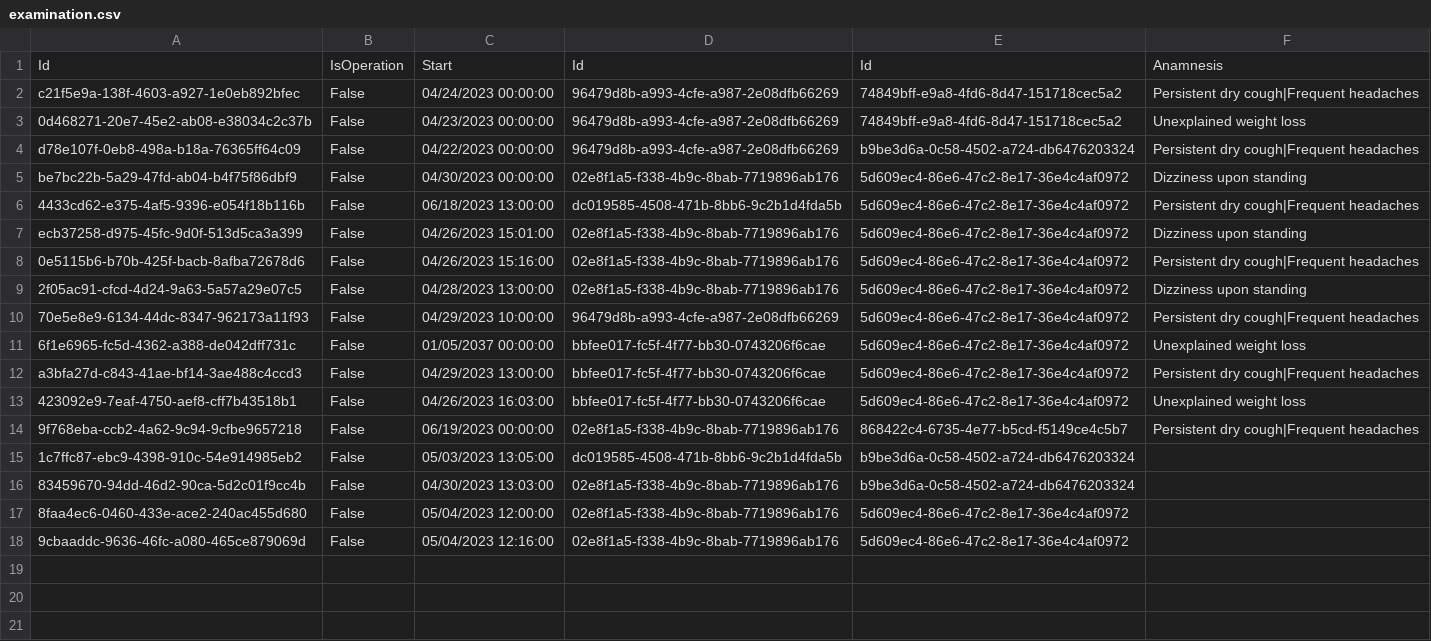
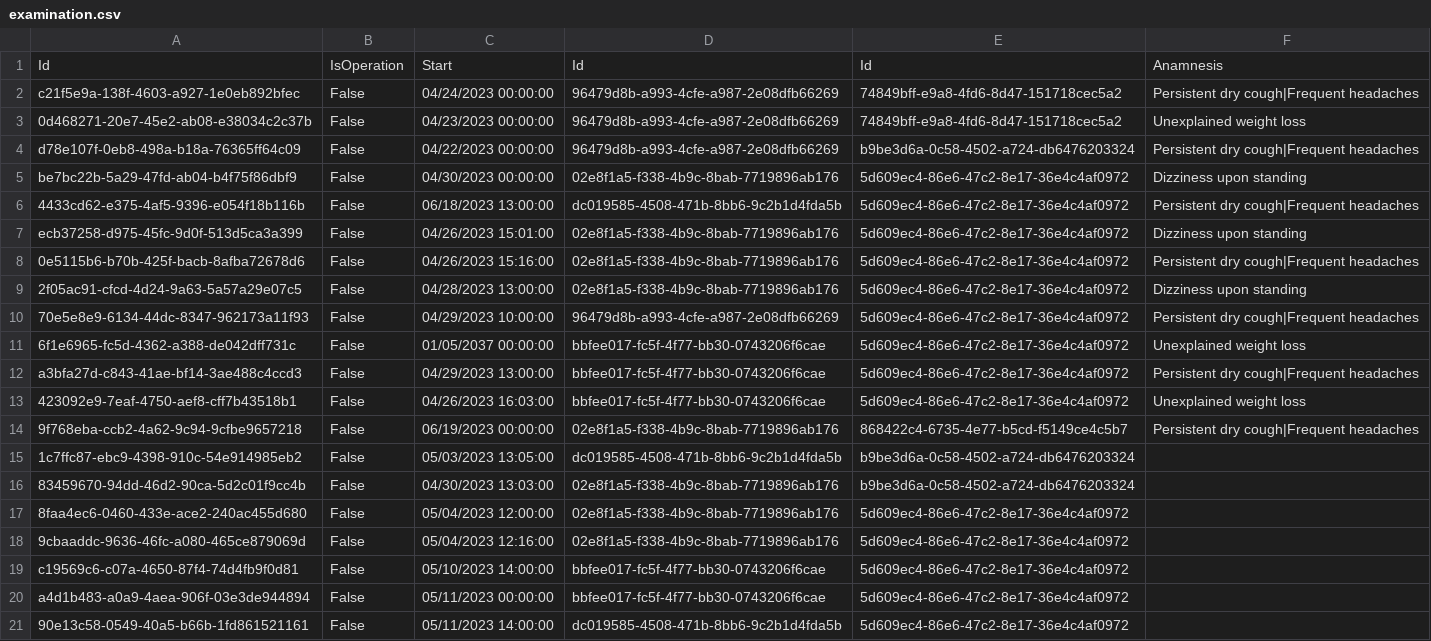
Before and after one commit to BulatovicBalsa/sims-project, a CSV file: Hospital/Data/examination.csv, drawn as a sheet; the diff names each change by its address in the sheet, - before the commit and + after, or states it on an @@ line.

```diff
--- a/Hospital/Data/examination.csv
+++ b/Hospital/Data/examination.csv
+row 19: c19569c6-c07a-4650-87f4-74d4fb9f0d81 | False | 05/10/2023 14:00:00 | bbfee017-fc5f-4f77-bb30-0743206f6cae | 5d609ec4-86e6-47c2-8e17-36e4c4af0972
+row 20: a4d1b483-a0a9-4aea-906f-03e3de944894 | False | 05/11/2023 00:00:00 | bbfee017-fc5f-4f77-bb30-0743206f6cae | 5d609ec4-86e6-47c2-8e17-36e4c4af0972
+row 21: 90e13c58-0549-40a5-b66b-1fd861521161 | False | 05/11/2023 14:00:00 | dc019585-4508-471b-8bb6-9c2b1d4fda5b | 5d609ec4-86e6-47c2-8e17-36e4c4af0972
```
Also changed, not shown: Hospital/Data/examinationChangesTrackerLogs.csv, 1 other file.
